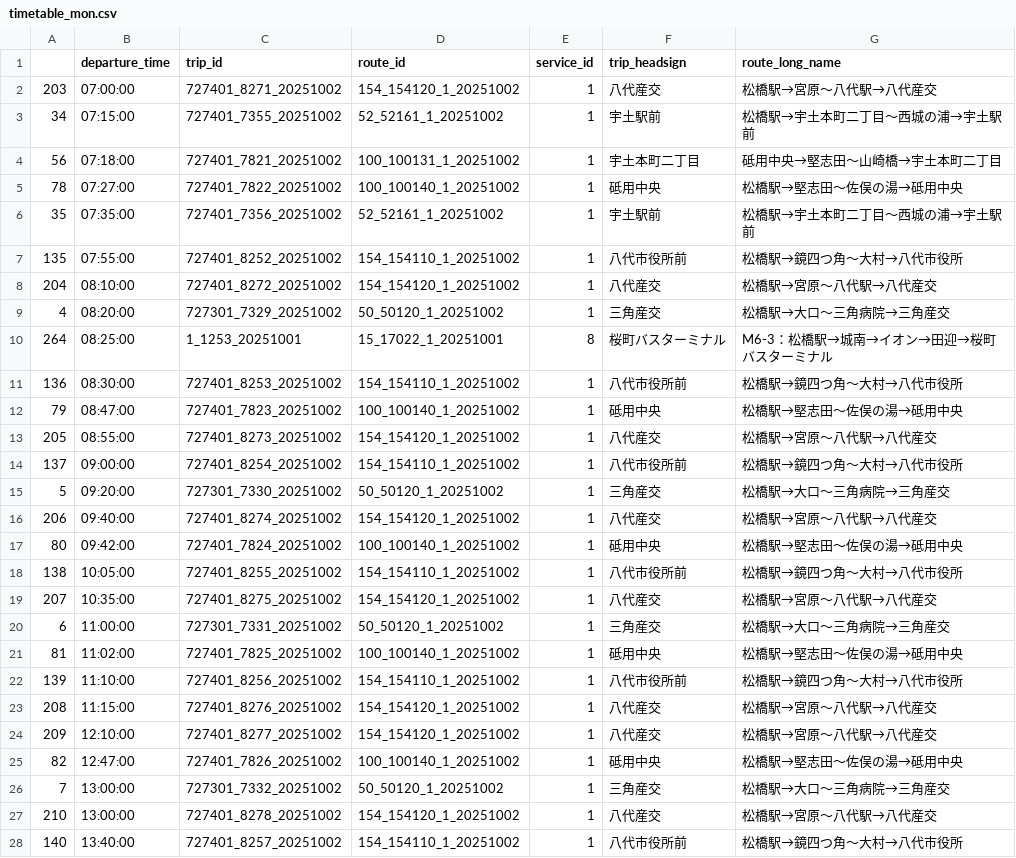
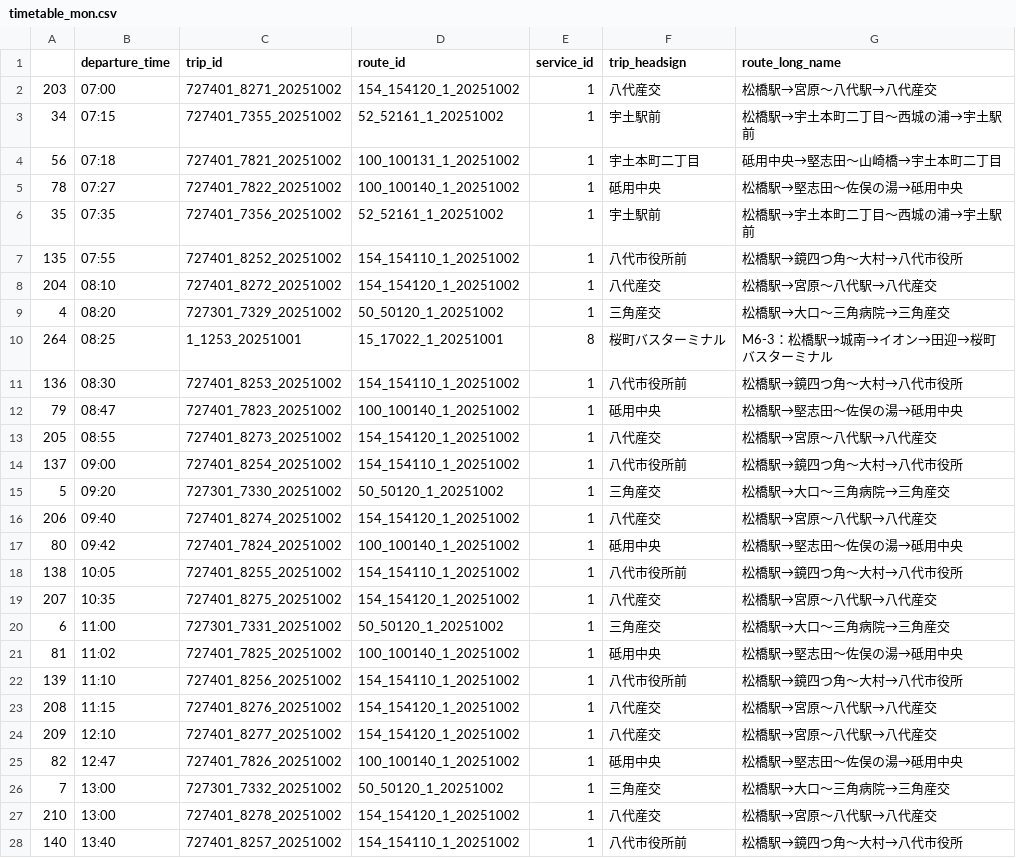
Before and after one commit to MBTomo/mbtomoweb, a CSV file: ex1/timetable_mon.csv, drawn as a sheet; only a part is shown; the diff covers the shown part only.

Commit message:
ex1_2

```diff
--- a/ex1/timetable_mon.csv
+++ b/ex1/timetable_mon.csv
@@ -1,28 +1,28 @@
 ,departure_time,trip_id,route_id,service_id,trip_headsign,route_long_name
-203,07:00:00,727401_8271_20251002,154_154120_1_20251002,1,八代産交,松橋駅→宮原～八代駅→八代産交
-34,07:15:00,727401_7355_20251002,52_52161_1_20251002,1,宇土駅前,松橋駅→宇土本町二丁目～西城の浦→宇土駅前
-56,07:18:00,727401_7821_20251002,100_100131_1_20251002,1,宇土本町二丁目,砥用中央→堅志田～山崎橋→宇土本町二丁目
-78,07:27:00,727401_7822_20251002,100_100140_1_20251002,1,砥用中央,松橋駅→堅志田～佐俣の湯→砥用中央
-35,07:35:00,727401_7356_20251002,52_52161_1_20251002,1,宇土駅前,松橋駅→宇土本町二丁目～西城の浦→宇土駅前
-135,07:55:00,727401_8252_20251002,154_154110_1_20251002,1,八代市役所前,松橋駅→鏡四つ角～大村→八代市役所
-204,08:10:00,727401_8272_20251002,154_154120_1_20251002,1,八代産交,松橋駅→宮原～八代駅→八代産交
-4,08:20:00,727301_7329_20251002,50_50120_1_20251002,1,三角産交,松橋駅→大口～三角病院→三角産交
-264,08:25:00,1_1253_20251001,15_17022_1_20251001,8,桜町バスターミナル,M6-3：松橋駅→城南→イオン→田迎→桜町バスターミナル
-136,08:30:00,727401_8253_20251002,154_154110_1_20251002,1,八代市役所前,松橋駅→鏡四つ角～大村→八代市役所
-79,08:47:00,727401_7823_20251002,100_100140_1_20251002,1,砥用中央,松橋駅→堅志田～佐俣の湯→砥用中央
-205,08:55:00,727401_8273_20251002,154_154120_1_20251002,1,八代産交,松橋駅→宮原～八代駅→八代産交
-137,09:00:00,727401_8254_20251002,154_154110_1_20251002,1,八代市役所前,松橋駅→鏡四つ角～大村→八代市役所
-5,09:20:00,727301_7330_20251002,50_50120_1_20251002,1,三角産交,松橋駅→大口～三角病院→三角産交
-206,09:40:00,727401_8274_20251002,154_154120_1_20251002,1,八代産交,松橋駅→宮原～八代駅→八代産交
-80,09:42:00,727401_7824_20251002,100_100140_1_20251002,1,砥用中央,松橋駅→堅志田～佐俣の湯→砥用中央
-138,10:05:00,727401_8255_20251002,154_154110_1_20251002,1,八代市役所前,松橋駅→鏡四つ角～大村→八代市役所
-207,10:35:00,727401_8275_20251002,154_154120_1_20251002,1,八代産交,松橋駅→宮原～八代駅→八代産交
-6,11:00:00,727301_7331_20251002,50_50120_1_20251002,1,三角産交,松橋駅→大口～三角病院→三角産交
-81,11:02:00,727401_7825_20251002,100_100140_1_20251002,1,砥用中央,松橋駅→堅志田～佐俣の湯→砥用中央
-139,11:10:00,727401_8256_20251002,154_154110_1_20251002,1,八代市役所前,松橋駅→鏡四つ角～大村→八代市役所
-208,11:15:00,727401_8276_20251002,154_154120_1_20251002,1,八代産交,松橋駅→宮原～八代駅→八代産交
-209,12:10:00,727401_8277_20251002,154_154120_1_20251002,1,八代産交,松橋駅→宮原～八代駅→八代産交
-82,12:47:00,727401_7826_20251002,100_100140_1_20251002,1,砥用中央,松橋駅→堅志田～佐俣の湯→砥用中央
-7,13:00:00,727301_7332_20251002,50_50120_1_20251002,1,三角産交,松橋駅→大口～三角病院→三角産交
-210,13:00:00,727401_8278_20251002,154_154120_1_20251002,1,八代産交,松橋駅→宮原～八代駅→八代産交
-140,13:40:00,727401_8257_20251002,154_154110_1_20251002,1,八代市役所前,松橋駅→鏡四つ角～大村→八代市役所
+203,07:00,727401_8271_20251002,154_154120_1_20251002,1,八代産交,松橋駅→宮原～八代駅→八代産交
+34,07:15,727401_7355_20251002,52_52161_1_20251002,1,宇土駅前,松橋駅→宇土本町二丁目～西城の浦→宇土駅前
+56,07:18,727401_7821_20251002,100_100131_1_20251002,1,宇土本町二丁目,砥用中央→堅志田～山崎橋→宇土本町二丁目
+78,07:27,727401_7822_20251002,100_100140_1_20251002,1,砥用中央,松橋駅→堅志田～佐俣の湯→砥用中央
+35,07:35,727401_7356_20251002,52_52161_1_20251002,1,宇土駅前,松橋駅→宇土本町二丁目～西城の浦→宇土駅前
+135,07:55,727401_8252_20251002,154_154110_1_20251002,1,八代市役所前,松橋駅→鏡四つ角～大村→八代市役所
+204,08:10,727401_8272_20251002,154_154120_1_20251002,1,八代産交,松橋駅→宮原～八代駅→八代産交
+4,08:20,727301_7329_20251002,50_50120_1_20251002,1,三角産交,松橋駅→大口～三角病院→三角産交
+264,08:25,1_1253_20251001,15_17022_1_20251001,8,桜町バスターミナル,M6-3：松橋駅→城南→イオン→田迎→桜町バスターミナル
+136,08:30,727401_8253_20251002,154_154110_1_20251002,1,八代市役所前,松橋駅→鏡四つ角～大村→八代市役所
+79,08:47,727401_7823_20251002,100_100140_1_20251002,1,砥用中央,松橋駅→堅志田～佐俣の湯→砥用中央
+205,08:55,727401_8273_20251002,154_154120_1_20251002,1,八代産交,松橋駅→宮原～八代駅→八代産交
+137,09:00,727401_8254_20251002,154_154110_1_20251002,1,八代市役所前,松橋駅→鏡四つ角～大村→八代市役所
+5,09:20,727301_7330_20251002,50_50120_1_20251002,1,三角産交,松橋駅→大口～三角病院→三角産交
+206,09:40,727401_8274_20251002,154_154120_1_20251002,1,八代産交,松橋駅→宮原～八代駅→八代産交
+80,09:42,727401_7824_20251002,100_100140_1_20251002,1,砥用中央,松橋駅→堅志田～佐俣の湯→砥用中央
+138,10:05,727401_8255_20251002,154_154110_1_20251002,1,八代市役所前,松橋駅→鏡四つ角～大村→八代市役所
+207,10:35,727401_8275_20251002,154_154120_1_20251002,1,八代産交,松橋駅→宮原～八代駅→八代産交
+6,11:00,727301_7331_20251002,50_50120_1_20251002,1,三角産交,松橋駅→大口～三角病院→三角産交
+81,11:02,727401_7825_20251002,100_100140_1_20251002,1,砥用中央,松橋駅→堅志田～佐俣の湯→砥用中央
+139,11:10,727401_8256_20251002,154_154110_1_20251002,1,八代市役所前,松橋駅→鏡四つ角～大村→八代市役所
+208,11:15,727401_8276_20251002,154_154120_1_20251002,1,八代産交,松橋駅→宮原～八代駅→八代産交
+209,12:10,727401_8277_20251002,154_154120_1_20251002,1,八代産交,松橋駅→宮原～八代駅→八代産交
+82,12:47,727401_7826_20251002,100_100140_1_20251002,1,砥用中央,松橋駅→堅志田～佐俣の湯→砥用中央
+7,13:00,727301_7332_20251002,50_50120_1_20251002,1,三角産交,松橋駅→大口～三角病院→三角産交
+210,13:00,727401_8278_20251002,154_154120_1_20251002,1,八代産交,松橋駅→宮原～八代駅→八代産交
+140,13:40,727401_8257_20251002,154_154110_1_20251002,1,八代市役所前,松橋駅→鏡四つ角～大村→八代市役所
```
Also changed, not shown: 18 edited cells elsewhere in this file.
